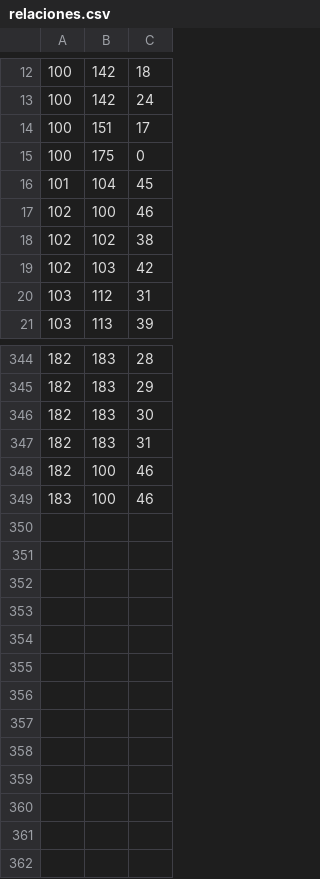
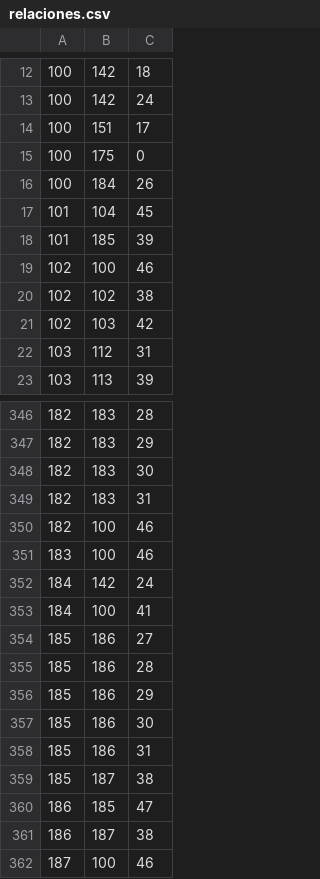
Before and after one commit to blackbolt121/Codigo, a CSV file: relaciones.csv, drawn as a sheet; only a part is shown, gaps mark what is left out; the diff names each change by its address in the sheet, - before the commit and + after, or states it on an @@ line.

```diff
--- a/relaciones.csv
+++ b/relaciones.csv
+row 16: 100 | 184 | 26
+row 18: 101 | 185 | 39
+row 352: 184 | 142 | 24
+row 353: 184 | 100 | 41
+row 354: 185 | 186 | 27
+row 355: 185 | 186 | 28
+row 356: 185 | 186 | 29
+row 357: 185 | 186 | 30
+row 358: 185 | 186 | 31
+row 359: 185 | 187 | 38
+row 360: 186 | 185 | 47
+row 361: 186 | 187 | 38
+row 362: 187 | 100 | 46
```
Also changed, not shown: nodos.csv, 11 other files.
